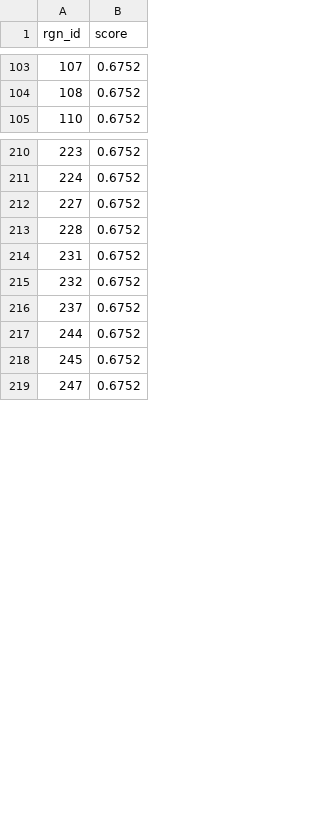
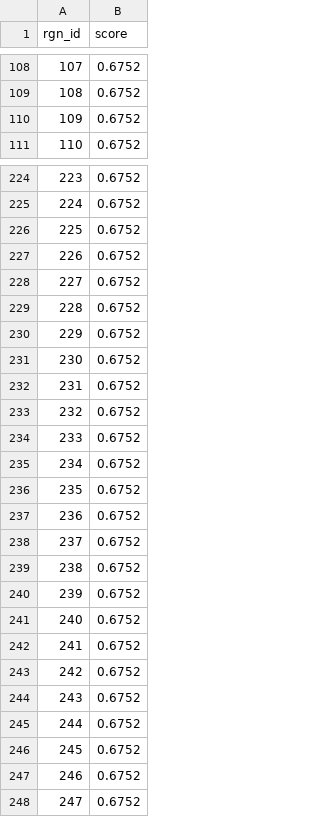
Before and after one commit to OHI-Science/uki, a CSV file: ore2017/layers/ore_trend.csv, drawn as a sheet; only a part is shown, gaps mark what is left out; the diff covers the shown part only; the diff names each change by its address in the sheet, - before the commit and + after, or states it on an @@ line.

```diff
--- a/ore2017/layers/ore_trend.csv
+++ b/ore2017/layers/ore_trend.csv
+row 110: 109 | 0.6752
+row 226: 225 | 0.6752
+row 227: 226 | 0.6752
+row 230: 229 | 0.6752
+row 231: 230 | 0.6752
+row 234: 233 | 0.6752
+row 235: 234 | 0.6752
+row 236: 235 | 0.6752
+row 237: 236 | 0.6752
+row 239: 238 | 0.6752
+row 240: 239 | 0.6752
+row 241: 240 | 0.6752
+row 242: 241 | 0.6752
+row 243: 242 | 0.6752
+row 244: 243 | 0.6752
+row 247: 246 | 0.6752
```
Also changed, not shown: 13 added rows elsewhere in this file, ore2017/layers.csv, ore2017/temp/referencePoints.csv, 2 other files.
